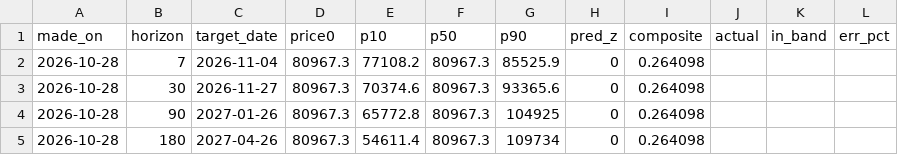
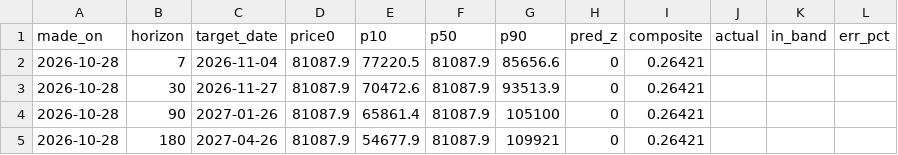
Before and after one commit to wywigacz/bitcoin-predictor, a CSV file: data/forecast_log.csv, drawn as a sheet.

```diff
--- a/data/forecast_log.csv
+++ b/data/forecast_log.csv
@@ -1,5 +1,5 @@
 made_on,horizon,target_date,price0,p10,p50,p90,pred_z,composite,actual,in_band,err_pct
-2026-10-28,7,2026-11-04,80967.3,77108.2,80967.3,85525.9,0,0.264098,,,
-2026-10-28,30,2026-11-27,80967.3,70374.6,80967.3,93365.6,0,0.264098,,,
-2026-10-28,90,2027-01-26,80967.3,65772.8,80967.3,104925,0,0.264098,,,
-2026-10-28,180,2027-04-26,80967.3,54611.4,80967.3,109734,0,0.264098,,,
+2026-10-28,7,2026-11-04,81087.9,77220.5,81087.9,85656.6,0,0.26421,,,
+2026-10-28,30,2026-11-27,81087.9,70472.6,81087.9,93513.9,0,0.26421,,,
+2026-10-28,90,2027-01-26,81087.9,65861.4,81087.9,105100,0,0.26421,,,
+2026-10-28,180,2027-04-26,81087.9,54677.9,81087.9,109921,0,0.26421,,,
```
Also changed, not shown: 3 other files.
